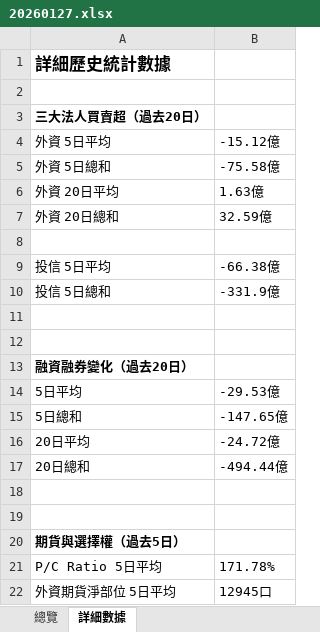
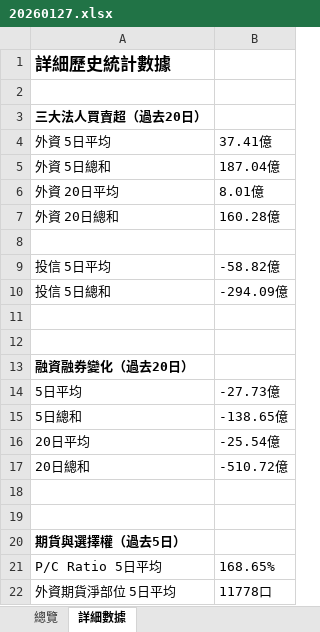
Before and after one commit to jimmyhua123/TW_stock_risk_monitor, an Excel workbook: 20260127.xlsx, sheet 詳細數據, drawn as a sheet; values as stored, in another font and other column widths than the file's, no borders; the diff names each change by its address in the sheet, - before the commit and + after, or states it on an @@ line.

```diff
--- a/20260127.xlsx (sheet 詳細數據)
+++ b/20260127.xlsx (sheet 詳細數據)
-B4: -15.12億
+B4: 37.41億
-B5: -75.58億
+B5: 187.04億
-B6: 1.63億
+B6: 8.01億
-B7: 32.59億
+B7: 160.28億
-B9: -66.38億
+B9: -58.82億
-B10: -331.9億
+B10: -294.09億
-B14: -29.53億
+B14: -27.73億
-B15: -147.65億
+B15: -138.65億
-B16: -24.72億
+B16: -25.54億
-B17: -494.44億
+B17: -510.72億
-B21: 171.78%
+B21: 168.65%
-B22: 12945口
+B22: 11778口
```
Also changed, not shown: sheet 總覽, 1 other file.
